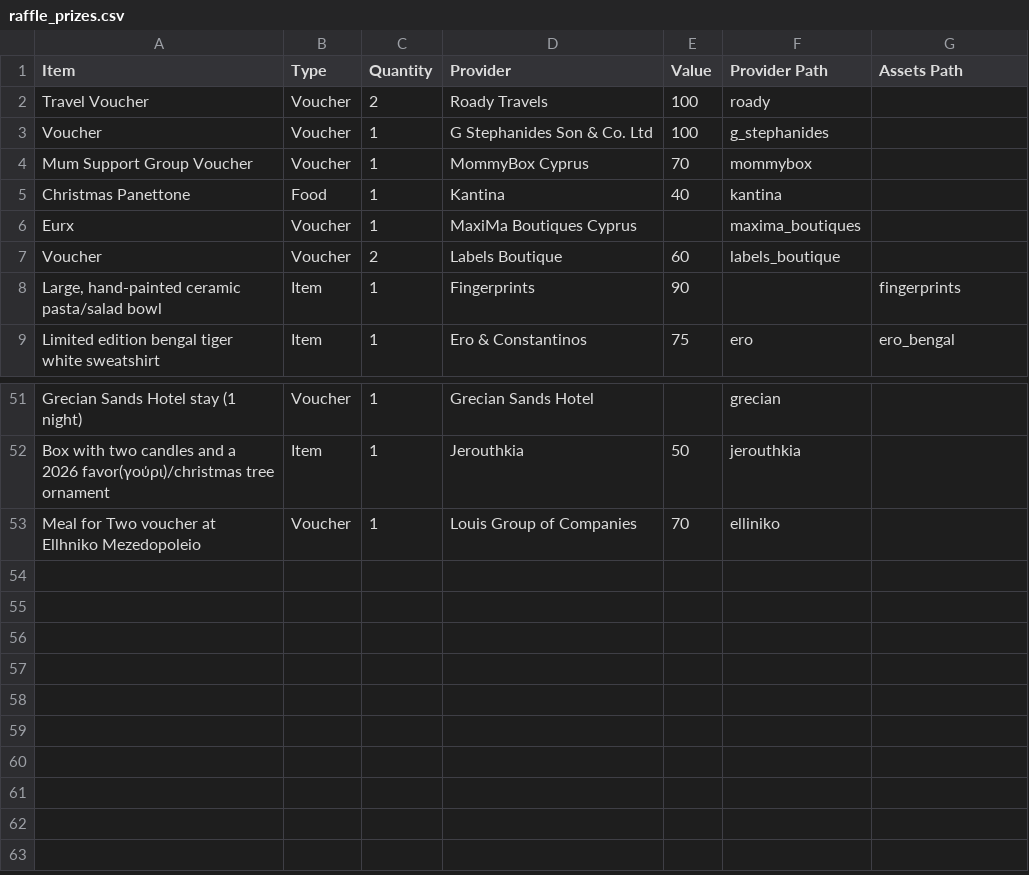
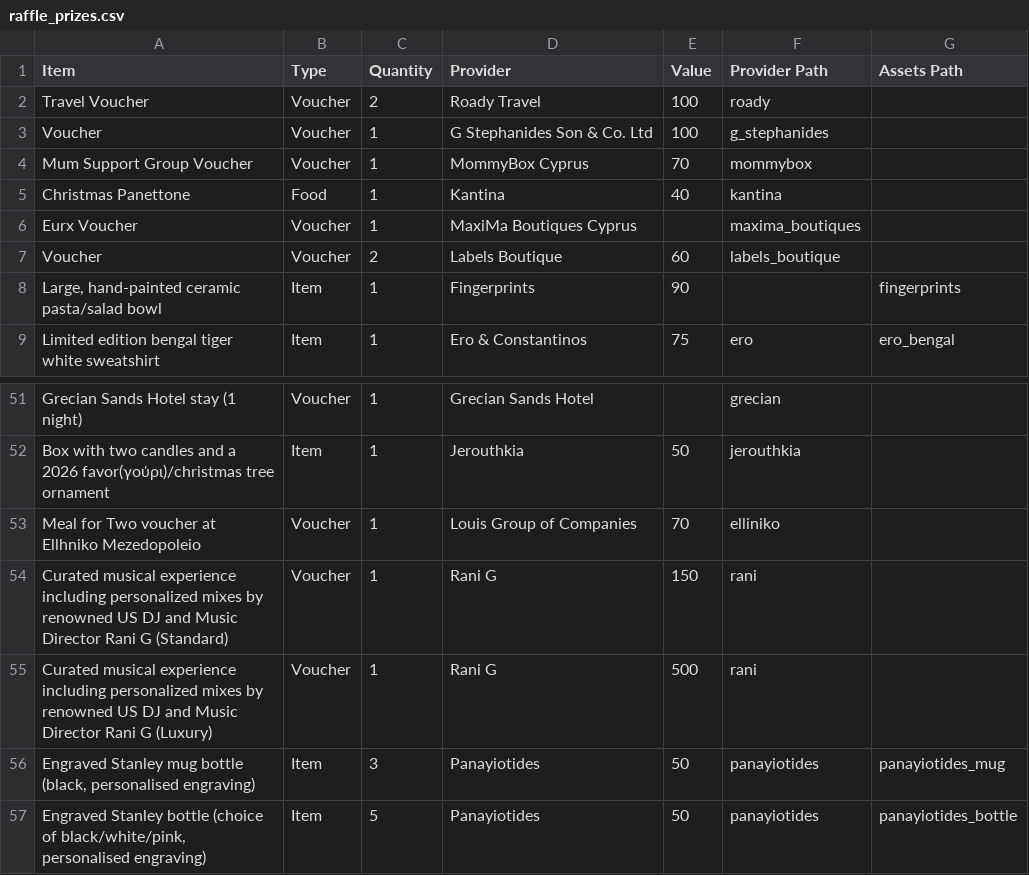
Before and after one commit to AnachronisticTech/jussa-raffle, a CSV file: resources/raffle_prizes.csv, drawn as a sheet; only a part is shown, gaps mark what is left out.

```diff
--- a/resources/raffle_prizes.csv
+++ b/resources/raffle_prizes.csv
@@ -1,3 +1,3 @@
 Item,Type,Quantity,Provider,Value,Provider Path,Assets Path
-Travel Voucher,Voucher,2,Roady Travels,100,roady,
+Travel Voucher,Voucher,2,Roady Travel,100,roady,
 Voucher,Voucher,1,G Stephanides Son & Co. Ltd,100,g_stephanides,
@@ -5,3 +5,3 @@ Mum Support Group Voucher,Voucher,1,MommyBox Cyprus,70,mommybox,
 Christmas Panettone,Food,1,Kantina,40,kantina,
-Eurx,Voucher,1,MaxiMa Boutiques Cyprus,,maxima_boutiques,
+Eurx Voucher,Voucher,1,MaxiMa Boutiques Cyprus,,maxima_boutiques,
 Voucher,Voucher,2,Labels Boutique,60,labels_boutique,
@@ -53 +53,5 @@ Box with two candles and a 2026 favor(γούρι)/christmas tree ornament,Item,1
 Meal for Two voucher at Ellhniko Mezedopoleio,Voucher,1,Louis Group of Companies,70,elliniko,
+Curated musical experience including personalized mixes by renowned US DJ and Music Director Rani G (Standard),Voucher,1,Rani G,150,rani,
+Curated musical experience including personalized mixes by renowned US DJ and Music Director Rani G (Luxury),Voucher,1,Rani G,500,rani,
+"Engraved Stanley mug bottle (black, personalised engraving)",Item,3,Panayiotides,50,panayiotides,panayiotides_mug
+"Engraved Stanley bottle (choice of black/white/pink, personalised engraving)",Item,5,Panayiotides,50,panayiotides,panayiotides_bottle
```
Also changed, not shown: 2 other files.
